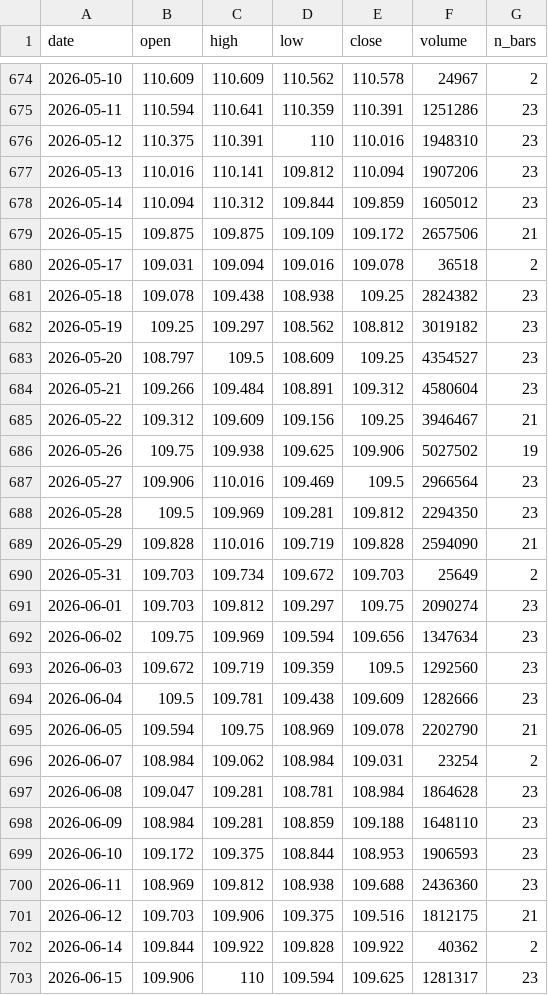
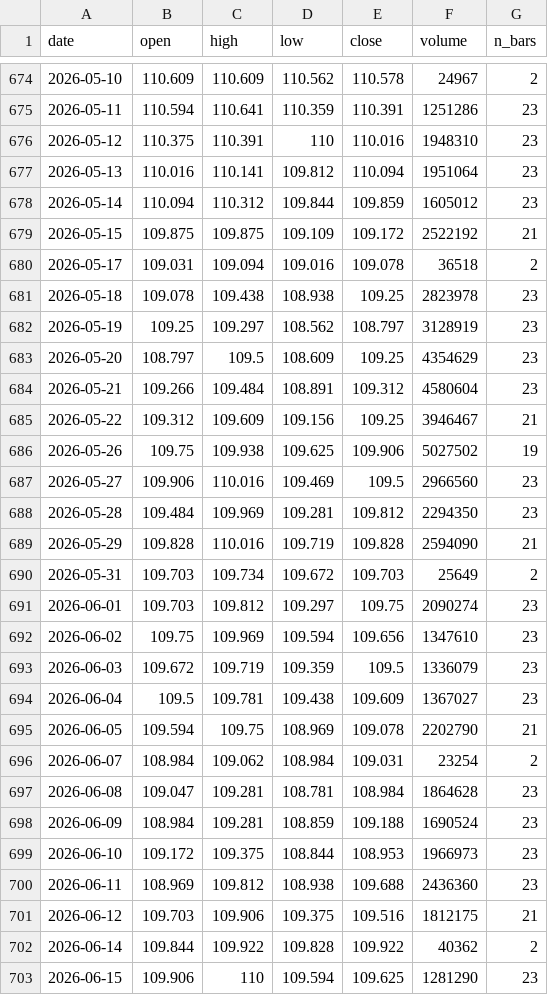
Before and after one commit to olehakengo-svg/fx-ai-trader, a CSV file: data/external/rate_anchor/zn_f_daily.csv, drawn as a sheet; only a part is shown, gaps mark what is left out; the diff covers the shown part only.

```diff
--- a/data/external/rate_anchor/zn_f_daily.csv
+++ b/data/external/rate_anchor/zn_f_daily.csv
@@ -676,9 +676,9 @@ date,open,high,low,close,volume,n_bars
 2026-05-12,110.375,110.391,110,110.016,1948310,23
-2026-05-13,110.016,110.141,109.812,110.094,1907206,23
+2026-05-13,110.016,110.141,109.812,110.094,1951064,23
 2026-05-14,110.094,110.312,109.844,109.859,1605012,23
-2026-05-15,109.875,109.875,109.109,109.172,2657506,21
+2026-05-15,109.875,109.875,109.109,109.172,2522192,21
 2026-05-17,109.031,109.094,109.016,109.078,36518,2
-2026-05-18,109.078,109.438,108.938,109.25,2824382,23
-2026-05-19,109.25,109.297,108.562,108.812,3019182,23
-2026-05-20,108.797,109.5,108.609,109.25,4354527,23
+2026-05-18,109.078,109.438,108.938,109.25,2823978,23
+2026-05-19,109.25,109.297,108.562,108.797,3128919,23
+2026-05-20,108.797,109.5,108.609,109.25,4354629,23
 2026-05-21,109.266,109.484,108.891,109.312,4580604,23
@@ -686,4 +686,4 @@ date,open,high,low,close,volume,n_bars
 2026-05-26,109.75,109.938,109.625,109.906,5027502,19
-2026-05-27,109.906,110.016,109.469,109.5,2966564,23
-2026-05-28,109.5,109.969,109.281,109.812,2294350,23
+2026-05-27,109.906,110.016,109.469,109.5,2966560,23
+2026-05-28,109.484,109.969,109.281,109.812,2294350,23
 2026-05-29,109.828,110.016,109.719,109.828,2594090,21
@@ -691,5 +691,5 @@ date,open,high,low,close,volume,n_bars
 2026-06-01,109.703,109.812,109.297,109.75,2090274,23
-2026-06-02,109.75,109.969,109.594,109.656,1347634,23
-2026-06-03,109.672,109.719,109.359,109.5,1292560,23
-2026-06-04,109.5,109.781,109.438,109.609,1282666,23
+2026-06-02,109.75,109.969,109.594,109.656,1347610,23
+2026-06-03,109.672,109.719,109.359,109.5,1336079,23
+2026-06-04,109.5,109.781,109.438,109.609,1367027,23
 2026-06-05,109.594,109.75,108.969,109.078,2202790,21
@@ -697,4 +697,4 @@ date,open,high,low,close,volume,n_bars
 2026-06-08,109.047,109.281,108.781,108.984,1864628,23
-2026-06-09,108.984,109.281,108.859,109.188,1648110,23
-2026-06-10,109.172,109.375,108.844,108.953,1906593,23
+2026-06-09,108.984,109.281,108.859,109.188,1690524,23
+2026-06-10,109.172,109.375,108.844,108.953,1966973,23
 2026-06-11,108.969,109.812,108.938,109.688,2436360,23
@@ -702,2 +702,2 @@ date,open,high,low,close,volume,n_bars
 2026-06-14,109.844,109.922,109.828,109.922,40362,2
-2026-06-15,109.906,110,109.594,109.625,1281317,23
+2026-06-15,109.906,110,109.594,109.625,1281290,23
```
Also changed, not shown: 3 added rows and 69 edited cells elsewhere in this file, data/external/rate_anchor/jgb_yields.csv, data/external/rate_anchor/us_treasury_yields.csv, 2 other files.
